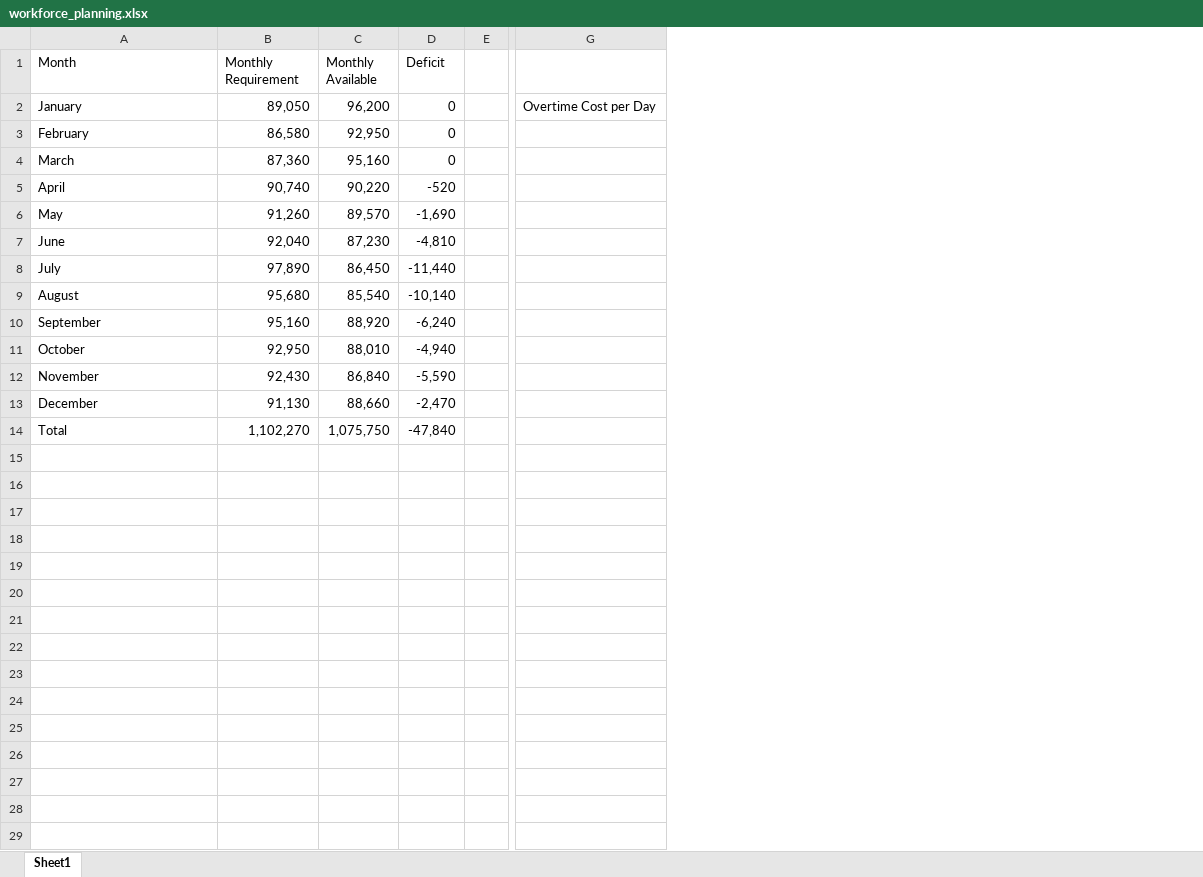
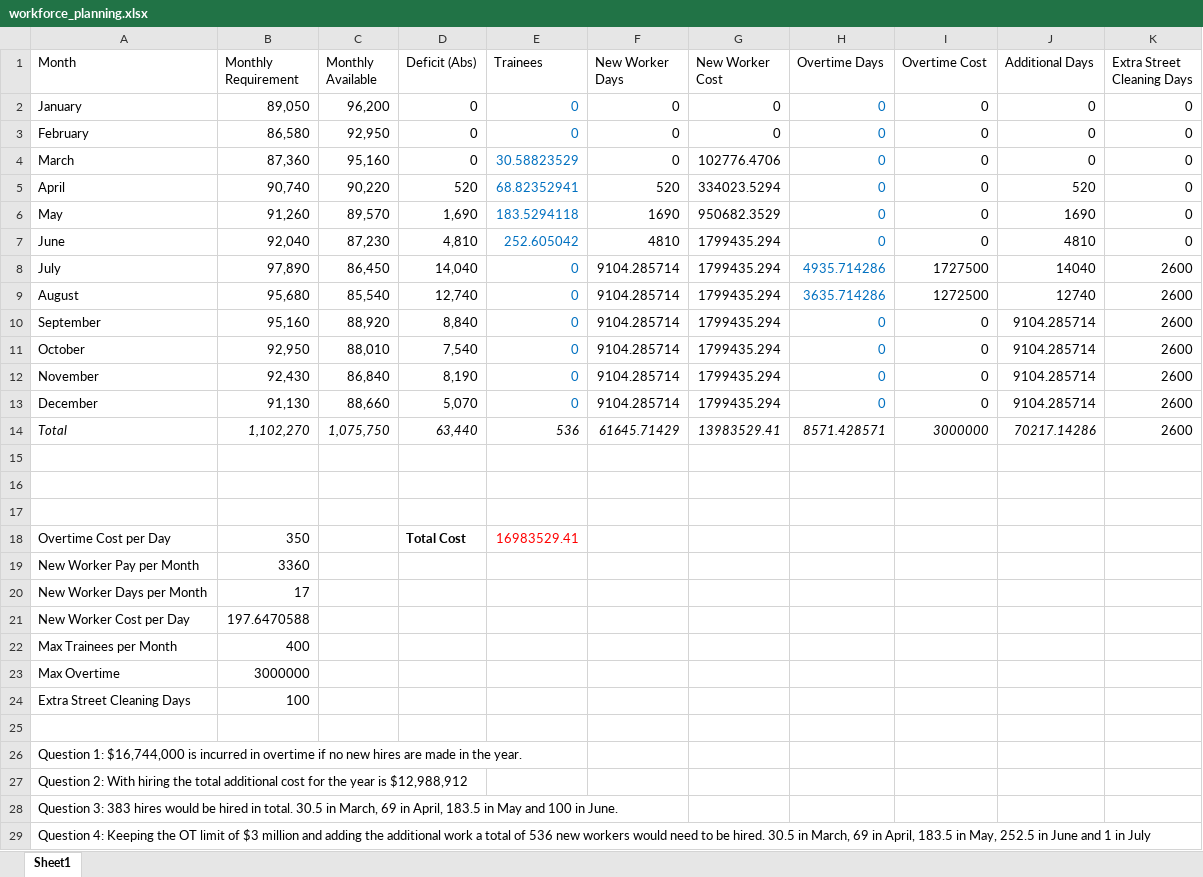
Before and after one commit to afcarl/urbanmodels, an Excel workbook: workforce_planning.xlsx, sheet Sheet1, drawn as a sheet; only a part is shown, gaps mark what is left out; values as stored, in another font and other column widths than the file's, no borders; removed rows and columns are numbered as before the commit, all else as after; rows hold the shown columns only; the diff covers the shown part only; the diff names each change by its address in the sheet, - before the commit and + after, or states it on an @@ line.

```diff
--- a/workforce_planning.xlsx (sheet Sheet1)
+++ b/workforce_planning.xlsx (sheet Sheet1)
-column D (Deficit), rows 2-14: 0 | 0 | 0 | -520 | -1,690 | -4,810 | -11,440 | -10,140 | -6,240 | -4,940 | -5,590 | -2,470 | -47,840
-column E, empty
-column G, row 2: Overtime Cost per Day
+column D (Deficit (Abs)), rows 2-14: 0 | 0 | 0 | 520 | 1,690 | 4,810 | 14,040 | 12,740 | 8,840 | 7,540 | 8,190 | 5,070 | 63,440
+column E (Trainees), rows 2-14: 0 | 0 | 30.58823529 | 68.82352941 | 183.5294118 | 252.605042 | 0 | 0 | 0 | 0 | 0 | 0 | 536
+column F (New Worker Days), rows 2-14: 0 | 0 | 0 | 520 | 1690 | 4810 | 9104.285714 | 9104.285714 | 9104.285714 | 9104.285714 | 9104.285714 | 9104.285714 | 61645.71429
+column G (New Worker Cost), rows 2-14: 0 | 0 | 102776.4706 | 334023.5294 | 950682.3529 | 1799435.294 | 1799435.294 | 1799435.294 | 1799435.294 | 1799435.294 | 1799435.294 | 1799435.294 | 13983529.41
+column H (Overtime Days), rows 2-14: 0 | 0 | 0 | 0 | 0 | 0 | 4935.714286 | 3635.714286 | 0 | 0 | 0 | 0 | 8571.428571
+column I (Overtime Cost), rows 2-14: 0 | 0 | 0 | 0 | 0 | 0 | 1727500 | 1272500 | 0 | 0 | 0 | 0 | 3000000
+column J (Additional Days), rows 2-14: 0 | 0 | 0 | 520 | 1690 | 4810 | 14040 | 12740 | 9104.285714 | 9104.285714 | 9104.285714 | 9104.285714 | 70217.14286
+column K (Extra Street Cleaning Days), rows 2-14: 0 | 0 | 0 | 0 | 0 | 0 | 2600 | 2600 | 2600 | 2600 | 2600 | 2600 | 2600
-A14:C14 italic: off
+A14:C14 italic: on
+row 15: (empty)
+row 16: (empty)
+row 17: (empty)
+row 18: Overtime Cost per Day | 350 |  | Total Cost | 16983529.41
+row 19: New Worker Pay per Month | 3360
+row 20: New Worker Days per Month | 17
+row 21: New Worker Cost per Day | 197.6470588
+row 22: Max Trainees per Month | 400
+row 23: Max Overtime | 3000000
+row 24: Extra Street Cleaning Days | 100
+row 25: (empty)
+row 26: Question 1: $16,744,000 is incurred in overtime if no new hires are made in the year.
+row 27: Question 2: With hiring the total additional cost for the year is $12,988,912
+row 28: Question 3: 383 hires would be hired in total. 30.5 in March, 69 in April, 183.5 in May and 100 in June.
+row 29: Question 4: Keeping the OT limit of $3 million and adding the additional work a total of 536 new workers would need to be hired. 30.5 in March, 69 in April, 183.5 in May, 252.5 in June and 1 in July
```
Also changed, not shown: 1 removed column elsewhere in this sheet, 2 other files.
